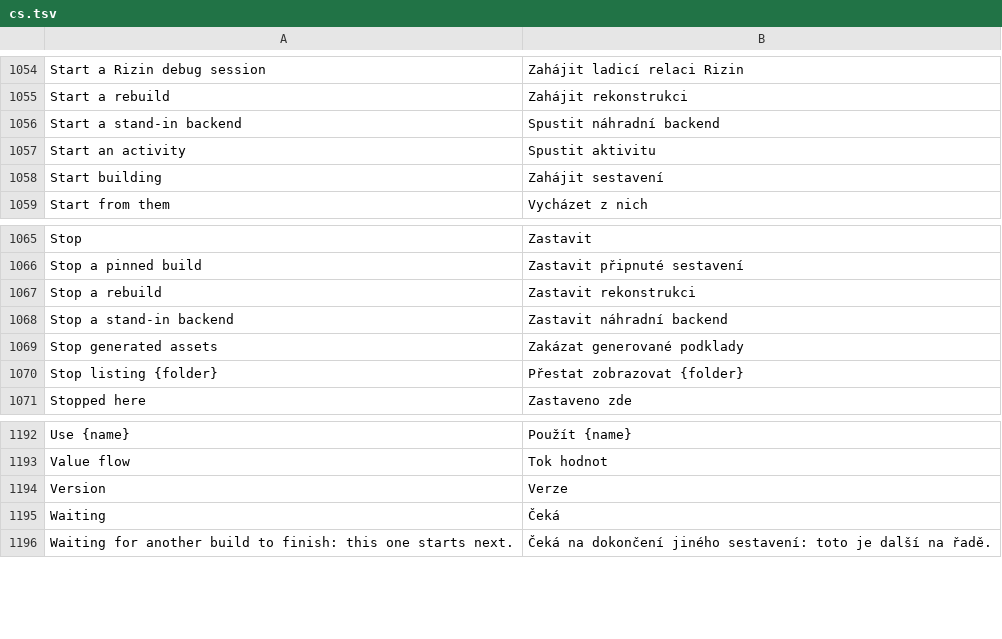
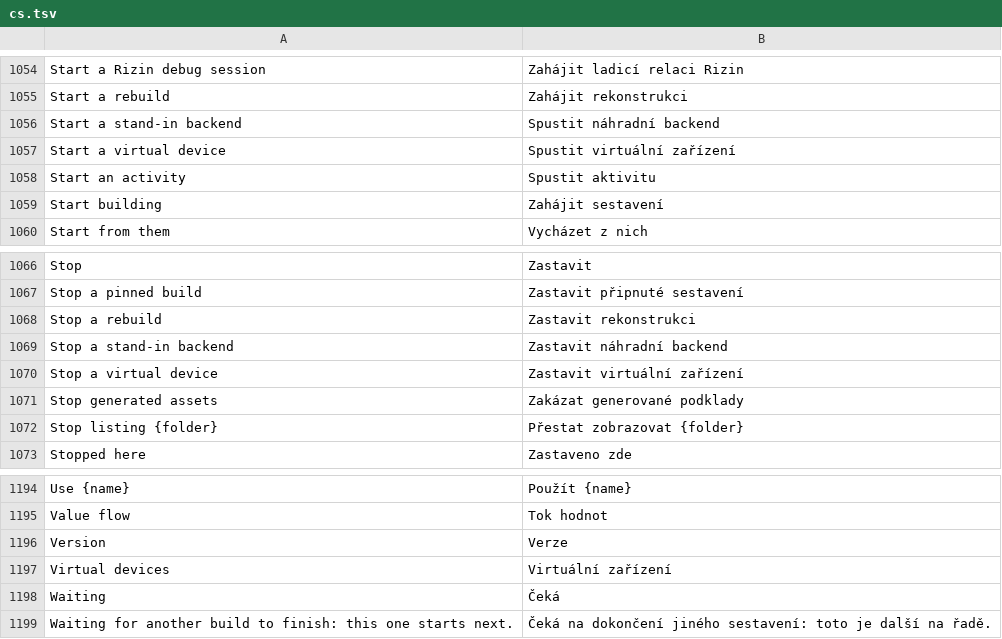
Before and after one commit to mateussmeneses/craft-anything-mobile, a TSV file: crates/ui-egui/src/i18n/cs.tsv, drawn as a sheet; only a part is shown, gaps mark what is left out.

```diff
--- a/crates/ui-egui/src/i18n/cs.tsv
+++ b/crates/ui-egui/src/i18n/cs.tsv
@@ -1056,2 +1056,3 @@ Start a rebuild	Zahájit rekonstrukci
 Start a stand-in backend	Spustit náhradní backend
+Start a virtual device	Spustit virtuální zařízení
 Start an activity	Spustit aktivitu
@@ -1068,2 +1069,3 @@ Stop a rebuild	Zastavit rekonstrukci
 Stop a stand-in backend	Zastavit náhradní backend
+Stop a virtual device	Zastavit virtuální zařízení
 Stop generated assets	Zakázat generované podklady
@@ -1194,2 +1196,3 @@ Value flow	Tok hodnot
 Version	Verze
+Virtual devices	Virtuální zařízení
 Waiting	Čeká
```
Also changed, not shown: crates/ui-egui/src/i18n/es.tsv, crates/ui-egui/src/i18n/it.tsv, 23 other files.
